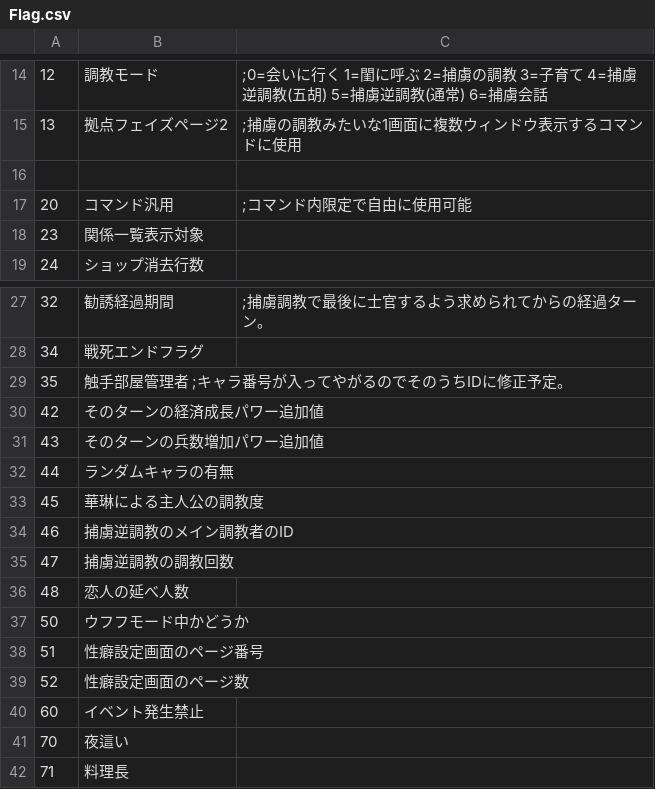
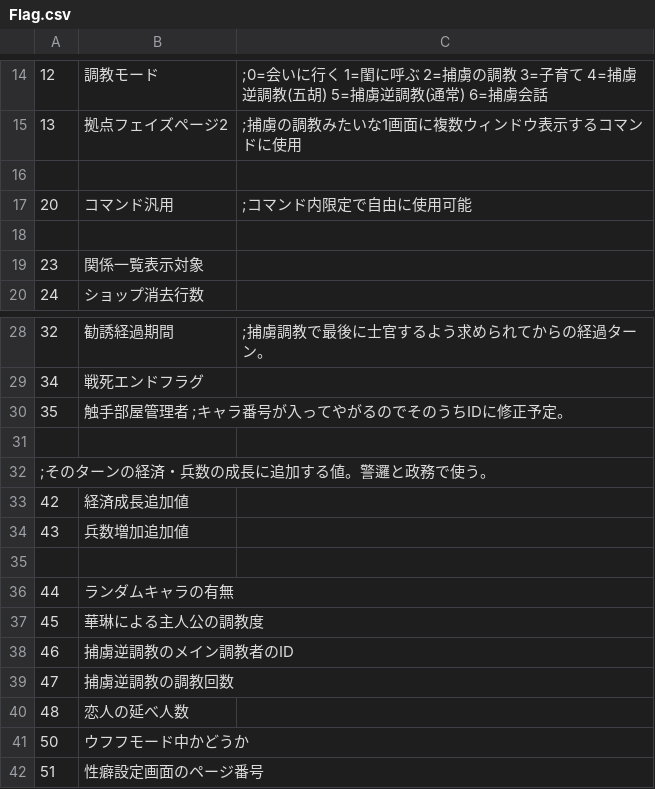
Before and after one commit to wamekukyouzin/eratohoK, a CSV file: CSV/Flag.csv, drawn as a sheet; only a part is shown, gaps mark what is left out; the shorter side is filled out with more unchanged rows.

Commit message:
FLAG:42と43を置き換え。

```diff
--- a/CSV/Flag.csv
+++ b/CSV/Flag.csv
@@ -17,2 +17,3 @@
 20,コマンド汎用, ;コマンド内限定で自由に使用可能
+
 23,関係一覧表示対象
@@ -29,4 +30,7 @@
 35,触手部屋管理者	;キャラ番号が入ってやがるのでそのうちIDに修正予定。
-42,そのターンの経済成長パワー追加値
-43,そのターンの兵数増加パワー追加値
+
+;そのターンの経済・兵数の成長に追加する値。警邏と政務で使う。
+42,経済成長追加値
+43,兵数増加追加値
+
 44,ランダムキャラの有無
```
Also changed, not shown: 5 other files.
